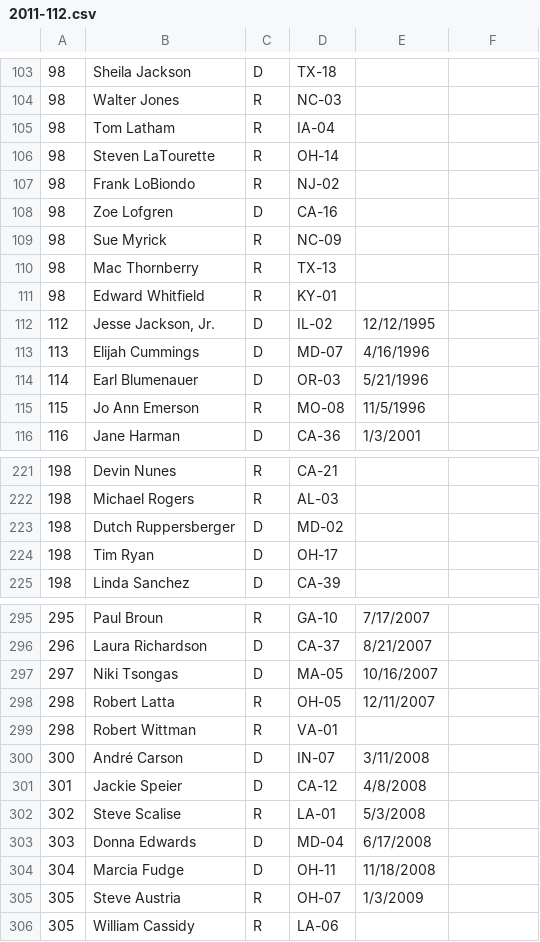
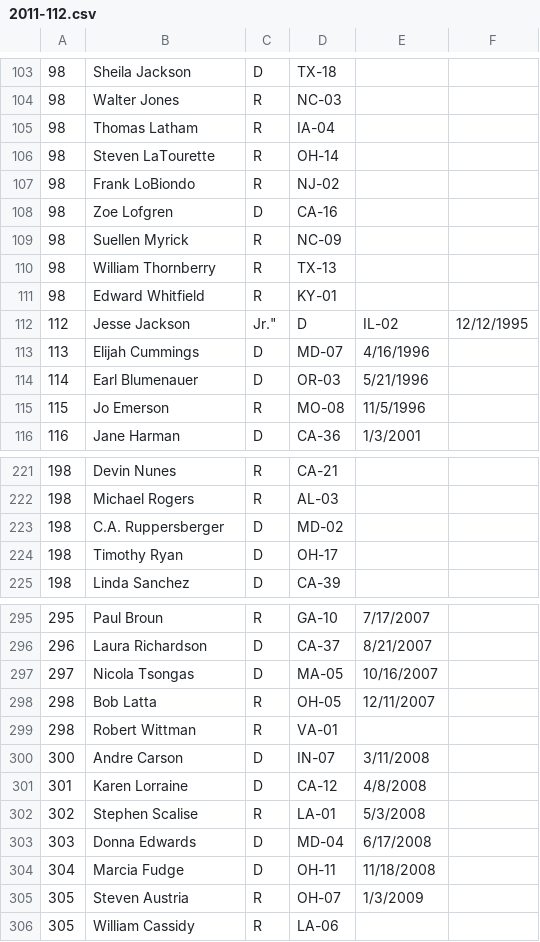
Before and after one commit to jfortuna/cs224u-project, a CSV file: scripts/rank/2011-112.csv, drawn as a sheet; only a part is shown, gaps mark what is left out; the diff covers the shown part only.

```diff
--- a/scripts/rank/2011-112.csv
+++ b/scripts/rank/2011-112.csv
@@ -104,3 +104,3 @@
 98,Walter Jones,R,NC-03,
-98,Tom Latham,R,IA-04,
+98,Thomas Latham,R,IA-04,
 98,Steven LaTourette,R,OH-14,
@@ -108,9 +108,9 @@
 98,Zoe Lofgren,D,CA-16,
-98,Sue Myrick,R,NC-09,
-98,Mac Thornberry,R,TX-13,
+98,Suellen Myrick,R,NC-09,
+98,William Thornberry,R,TX-13,
 98,Edward Whitfield,R,KY-01,
-112,"Jesse Jackson, Jr.",D,IL-02,12/12/1995
+112,Jesse Jackson, Jr.",D,IL-02,12/12/1995
 113,Elijah Cummings,D,MD-07,4/16/1996
 114,Earl Blumenauer,D,OR-03,5/21/1996
-115,Jo Ann Emerson,R,MO-08,11/5/1996
+115,Jo Emerson,R,MO-08,11/5/1996
 116,Jane Harman,D,CA-36,1/3/2001
@@ -222,4 +222,4 @@
 198,Michael Rogers,R,AL-03,
-198,Dutch Ruppersberger,D,MD-02,
-198,Tim Ryan,D,OH-17,
+198,C.A. Ruppersberger,D,MD-02,
+198,Timothy Ryan,D,OH-17,
 198,Linda Sanchez,D,CA-39,
@@ -296,11 +296,11 @@
 296,Laura Richardson,D,CA-37,8/21/2007
-297,Niki Tsongas,D,MA-05,10/16/2007
-298,Robert Latta,R,OH-05,12/11/2007
+297,Nicola Tsongas,D,MA-05,10/16/2007
+298,Bob Latta,R,OH-05,12/11/2007
 298,Robert Wittman,R,VA-01,
-300,André Carson,D,IN-07,3/11/2008
-301,Jackie Speier,D,CA-12,4/8/2008
-302,Steve Scalise,R,LA-01,5/3/2008
+300,Andre Carson,D,IN-07,3/11/2008
+301,Karen Lorraine,D,CA-12,4/8/2008
+302,Stephen Scalise,R,LA-01,5/3/2008
 303,Donna Edwards,D,MD-04,6/17/2008
 304,Marcia Fudge,D,OH-11,11/18/2008
-305,Steve Austria,R,OH-07,1/3/2009
+305,Steven Austria,R,OH-07,1/3/2009
 305,William Cassidy,R,LA-06,
```
Also changed, not shown: 49 edited cells elsewhere in this file, scripts/rank/2012-112.csv, 2 other files.
